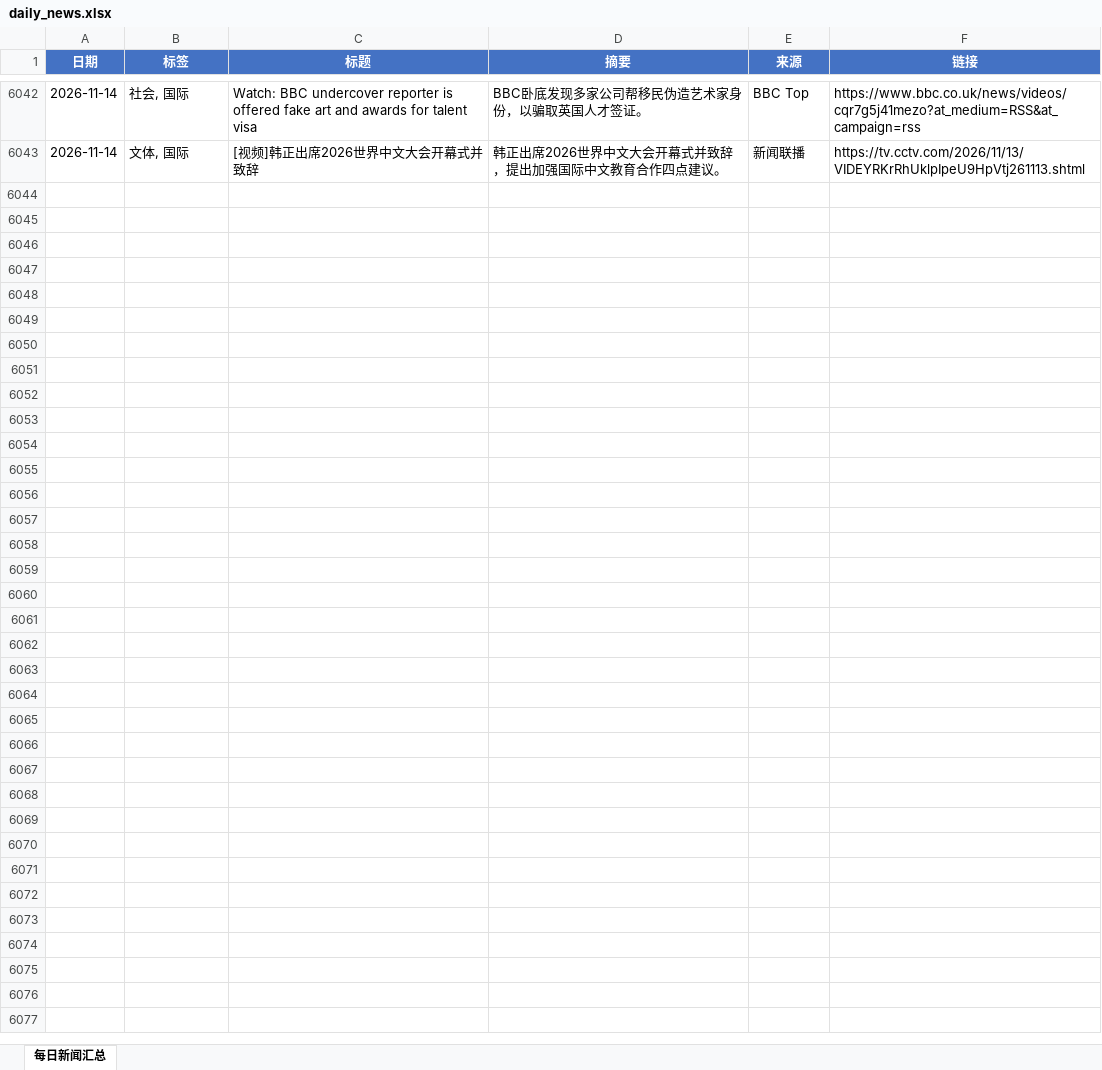
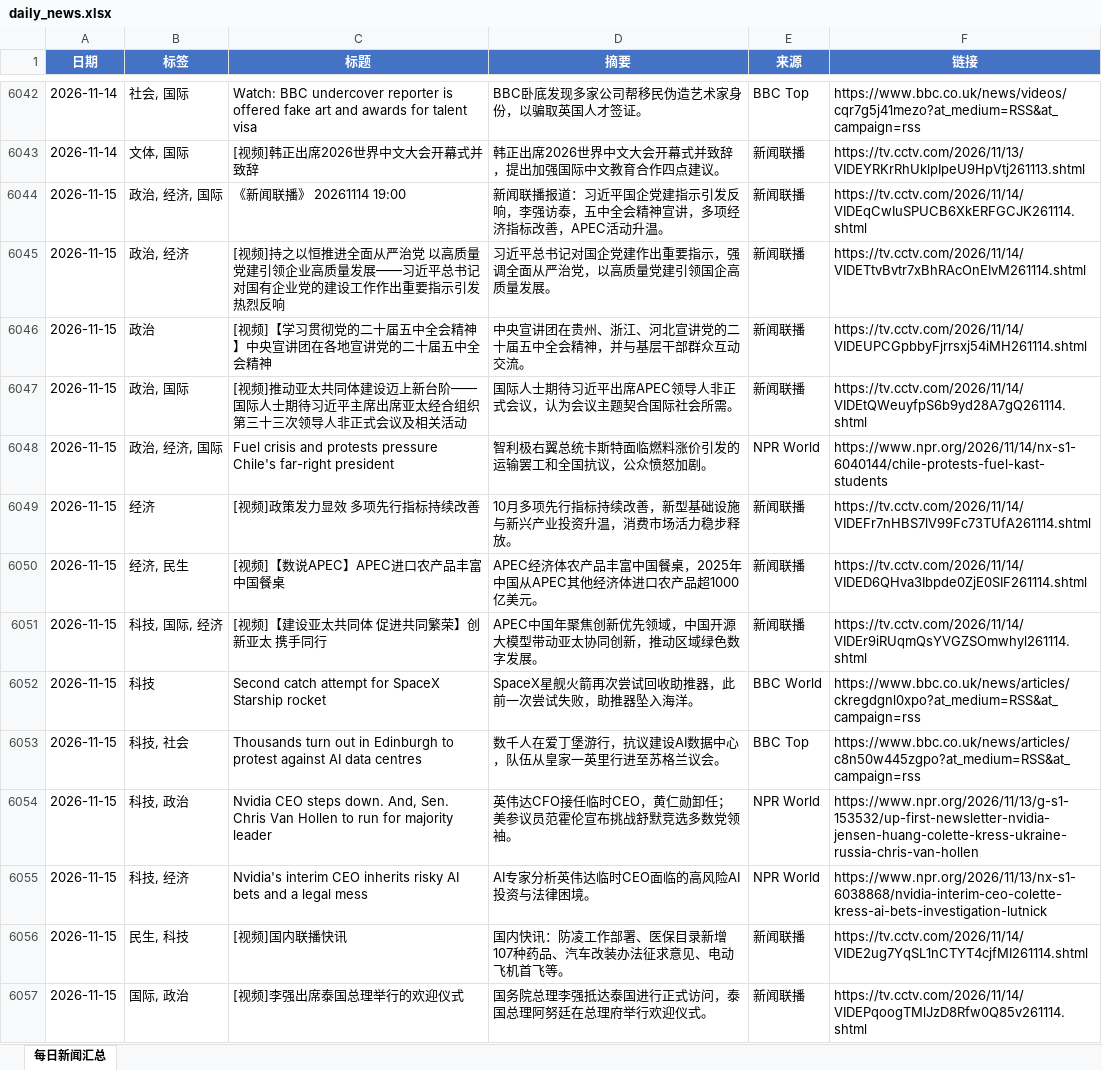
Before and after one commit to iorangejuice12138-lgtm/daily-news, an Excel workbook: data/daily_news.xlsx, sheet 每日新闻汇总, drawn as a sheet; only a part is shown, gaps mark what is left out; values as stored, in another font and other column widths than the file's, no borders; the diff covers the shown part only; the diff names each change by its address in the sheet, - before the commit and + after, or states it on an @@ line.

```diff
--- a/data/daily_news.xlsx (sheet 每日新闻汇总)
+++ b/data/daily_news.xlsx (sheet 每日新闻汇总)
+row 6044: 2026-11-15 | 政治, 经济, 国际 | 《新闻联播》 20261114 19:00 | 新闻联播报道：习近平国企党建指示引发反响，李强访泰，五中全会精神宣讲，多项经济指标改善，APEC活动升温。 | 新闻联播 | https://tv.cctv.com/2026/11/14/VIDEqCwIuSPUCB6XkERFGCJK261114.shtml
+row 6045: 2026-11-15 | 政治, 经济 | [视频]持之以恒推进全面从严治党 以高质量党建引领企业高质量发展——习近平总书记对国有企业党的建设工作作出重要指示引发热烈反响 | 习近平总书记对国企党建作出重要指示，强调全面从严治党，以高质量党建引领国企高质量发展。 | 新闻联播 | https://tv.cctv.com/2026/11/14/VIDETtvBvtr7xBhRAcOnEIvM261114.shtml
+row 6046: 2026-11-15 | 政治 | [视频]【学习贯彻党的二十届五中全会精神】中央宣讲团在各地宣讲党的二十届五中全会精神 | 中央宣讲团在贵州、浙江、河北宣讲党的二十届五中全会精神，并与基层干部群众互动交流。 | 新闻联播 | https://tv.cctv.com/2026/11/14/VIDEUPCGpbbyFjrrsxj54iMH261114.shtml
+row 6047: 2026-11-15 | 政治, 国际 | [视频]推动亚太共同体建设迈上新台阶——国际人士期待习近平主席出席亚太经合组织第三十三次领导人非正式会议及相关活动 | 国际人士期待习近平出席APEC领导人非正式会议，认为会议主题契合国际社会所需。 | 新闻联播 | https://tv.cctv.com/2026/11/14/VIDEtQWeuyfpS6b9yd28A7gQ261114.shtml
+row 6048: 2026-11-15 | 政治, 经济, 国际 | Fuel crisis and protests pressure Chile's far-right president | 智利极右翼总统卡斯特面临燃料涨价引发的运输罢工和全国抗议，公众愤怒加剧。 | NPR World | https://www.npr.org/2026/11/14/nx-s1-6040144/chile-protests-fuel-kast-students
+row 6049: 2026-11-15 | 经济 | [视频]政策发力显效 多项先行指标持续改善 | 10月多项先行指标持续改善，新型基础设施与新兴产业投资升温，消费市场活力稳步释放。 | 新闻联播 | https://tv.cctv.com/2026/11/14/VIDEFr7nHBS7lV99Fc73TUfA261114.shtml
+row 6050: 2026-11-15 | 经济, 民生 | [视频]【数说APEC】APEC进口农产品丰富中国餐桌 | APEC经济体农产品丰富中国餐桌，2025年中国从APEC其他经济体进口农产品超1000亿美元。 | 新闻联播 | https://tv.cctv.com/2026/11/14/VIDED6QHva3Ibpde0ZjE0SIF261114.shtml
+row 6051: 2026-11-15 | 科技, 国际, 经济 | [视频]【建设亚太共同体 促进共同繁荣】创新亚太 携手同行 | APEC中国年聚焦创新优先领域，中国开源大模型带动亚太协同创新，推动区域绿色数字发展。 | 新闻联播 | https://tv.cctv.com/2026/11/14/VIDEr9iRUqmQsYVGZSOmwhyl261114.shtml
+row 6052: 2026-11-15 | 科技 | Second catch attempt for SpaceX Starship rocket | SpaceX星舰火箭再次尝试回收助推器，此前一次尝试失败，助推器坠入海洋。 | BBC World | https://www.bbc.co.uk/news/articles/ckregdgnl0xpo?at_medium=RSS&at_campaign=rss
+row 6053: 2026-11-15 | 科技, 社会 | Thousands turn out in Edinburgh to protest against AI data centres | 数千人在爱丁堡游行，抗议建设AI数据中心，队伍从皇家一英里行进至苏格兰议会。 | BBC Top | https://www.bbc.co.uk/news/articles/c8n50w445zgpo?at_medium=RSS&at_campaign=rss
+row 6054: 2026-11-15 | 科技, 政治 | Nvidia CEO steps down. And, Sen. Chris Van Hollen to run for majority leader | 英伟达CFO接任临时CEO，黄仁勋卸任；美参议员范霍伦宣布挑战舒默竞选多数党领袖。 | NPR World | https://www.npr.org/2026/11/13/g-s1-153532/up-first-newsletter-nvidia-jensen-huang-colette-kress-ukraine-russia-chris-van-hollen
+row 6055: 2026-11-15 | 科技, 经济 | Nvidia's interim CEO inherits risky AI bets and a legal mess | AI专家分析英伟达临时CEO面临的高风险AI投资与法律困境。 | NPR World | https://www.npr.org/2026/11/13/nx-s1-6038868/nvidia-interim-ceo-colette-kress-ai-bets-investigation-lutnick
+row 6056: 2026-11-15 | 民生, 科技 | [视频]国内联播快讯 | 国内快讯：防凌工作部署、医保目录新增107种药品、汽车改装办法征求意见、电动飞机首飞等。 | 新闻联播 | https://tv.cctv.com/2026/11/14/VIDE2ug7YqSL1nCTYT4cjfMI261114.shtml
+row 6057: 2026-11-15 | 国际, 政治 | [视频]李强出席泰国总理举行的欢迎仪式 | 国务院总理李强抵达泰国进行正式访问，泰国总理阿努廷在总理府举行欢迎仪式。 | 新闻联播 | https://tv.cctv.com/2026/11/14/VIDEPqoogTMlJzD8Rfw0Q85v261114.shtml
```
Also changed, not shown: 13 added rows elsewhere in this sheet, 1 other file.
